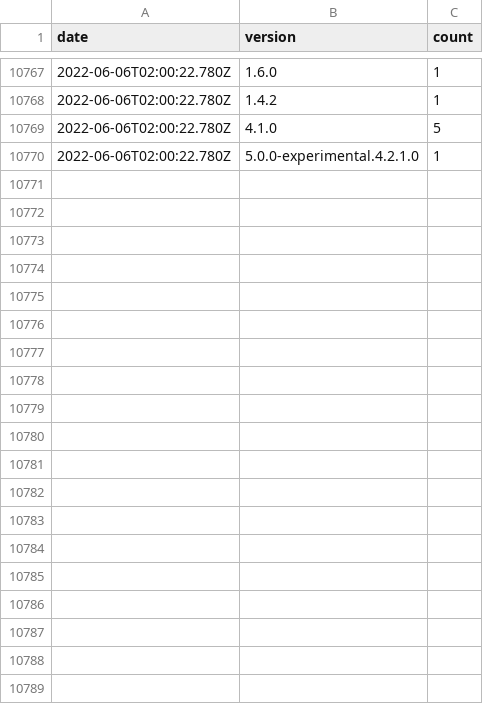
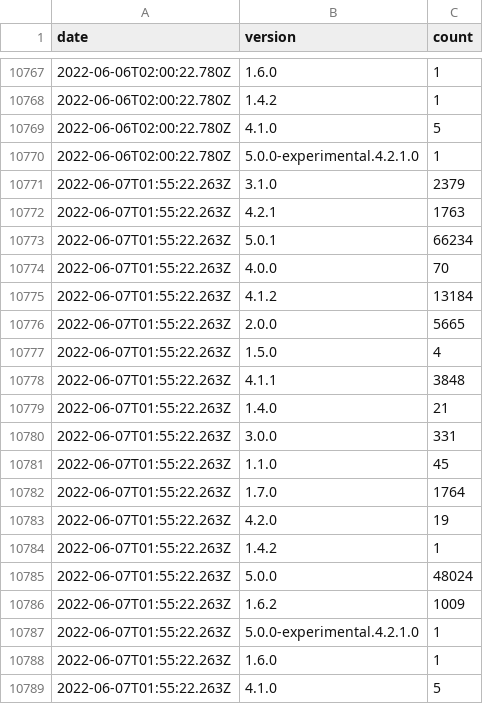
Before and after one commit to dubzzz/npm-counter-history, a CSV file: pure-rand.csv, drawn as a sheet; only a part is shown, gaps mark what is left out.

```diff
--- a/pure-rand.csv
+++ b/pure-rand.csv
@@ -10770 +10770,20 @@ date,version,count
 2022-06-06T02:00:22.780Z,5.0.0-experimental.4.2.1.0,1
+2022-06-07T01:55:22.263Z,3.1.0,2379
+2022-06-07T01:55:22.263Z,4.2.1,1763
+2022-06-07T01:55:22.263Z,5.0.1,66234
+2022-06-07T01:55:22.263Z,4.0.0,70
+2022-06-07T01:55:22.263Z,4.1.2,13184
+2022-06-07T01:55:22.263Z,2.0.0,5665
+2022-06-07T01:55:22.263Z,1.5.0,4
+2022-06-07T01:55:22.263Z,4.1.1,3848
+2022-06-07T01:55:22.263Z,1.4.0,21
+2022-06-07T01:55:22.263Z,3.0.0,331
+2022-06-07T01:55:22.263Z,1.1.0,45
+2022-06-07T01:55:22.263Z,1.7.0,1764
+2022-06-07T01:55:22.263Z,4.2.0,19
+2022-06-07T01:55:22.263Z,1.4.2,1
+2022-06-07T01:55:22.263Z,5.0.0,48024
+2022-06-07T01:55:22.263Z,1.6.2,1009
+2022-06-07T01:55:22.263Z,5.0.0-experimental.4.2.1.0,1
+2022-06-07T01:55:22.263Z,1.6.0,1
+2022-06-07T01:55:22.263Z,4.1.0,5
```
Also changed, not shown: ava-fast-check.csv, jest-fast-check.csv, 1 other file.
